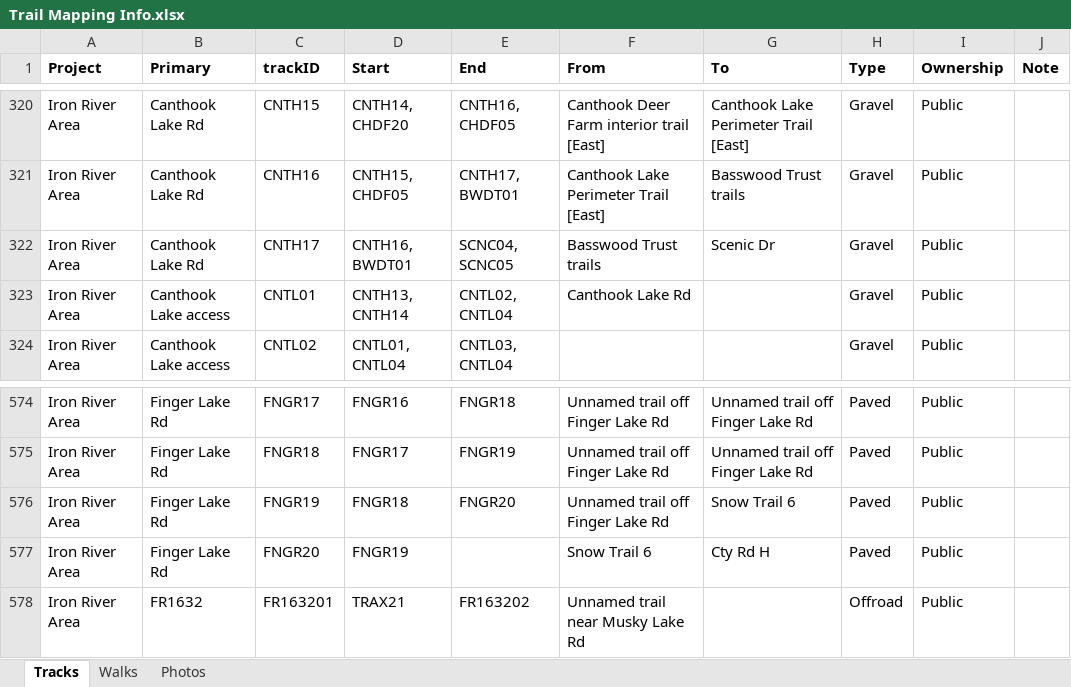
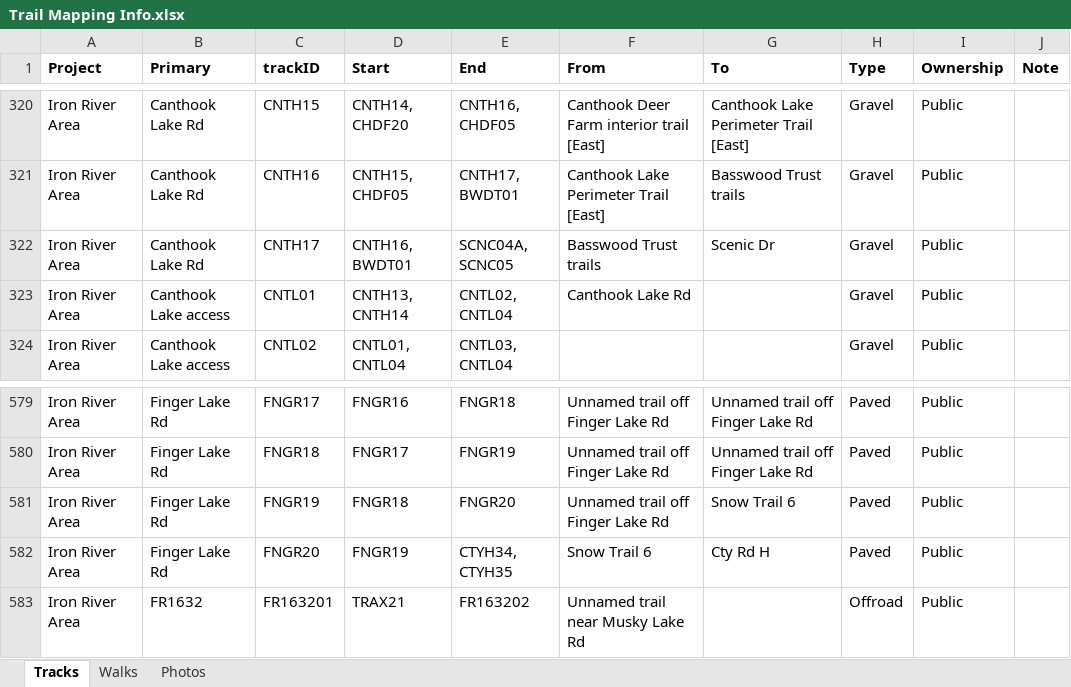
Before and after one commit to droglenc/MAPPING, an Excel workbook: Data/Trail Mapping Info.xlsx, sheet Tracks, drawn as a sheet; only a part is shown, gaps mark what is left out; values as stored, in another font and other column widths than the file's, no borders; addresses are those after the commit; the diff covers the shown part only; the diff names each change by its address in the sheet, - before the commit and + after, or states it on an @@ line.

```diff
--- a/Data/Trail Mapping Info.xlsx (sheet Tracks)
+++ b/Data/Trail Mapping Info.xlsx (sheet Tracks)
-E322 (End): SCNC04, SCNC05
+E322 (End): SCNC04A, SCNC05
-E582 (End): (empty)
+E582 (End): CTYH34, CTYH35
```
Also changed, not shown: 7 added rows and 6 edited cells elsewhere in this sheet, 19 other files.
